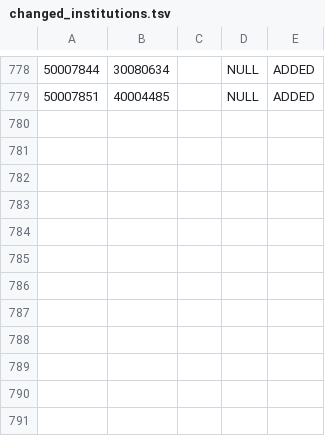
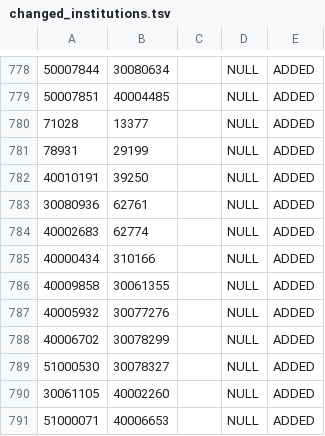
Before and after one commit to rism-digital/muscat, a TSV file: housekeeping/upgrade_ch/changed_institutions.tsv, drawn as a sheet; only a part is shown, gaps mark what is left out; the diff names each change by its address in the sheet, - before the commit and + after, or states it on an @@ line.

```diff
--- a/housekeeping/upgrade_ch/changed_institutions.tsv
+++ b/housekeeping/upgrade_ch/changed_institutions.tsv
+row 780: 71028 | 13377 |  | NULL | ADDED
+row 781: 78931 | 29199 |  | NULL | ADDED
+row 782: 40010191 | 39250 |  | NULL | ADDED
+row 783: 30080936 | 62761 |  | NULL | ADDED
+row 784: 40002683 | 62774 |  | NULL | ADDED
+row 785: 40000434 | 310166 |  | NULL | ADDED
+row 786: 40009858 | 30061355 |  | NULL | ADDED
+row 787: 40005932 | 30077276 |  | NULL | ADDED
+row 788: 40006702 | 30078299 |  | NULL | ADDED
+row 789: 51000530 | 30078327 |  | NULL | ADDED
+row 790: 30061105 | 40002260 |  | NULL | ADDED
+row 791: 51000071 | 40006653 |  | NULL | ADDED
```
Also changed, not shown: 4 other files.
